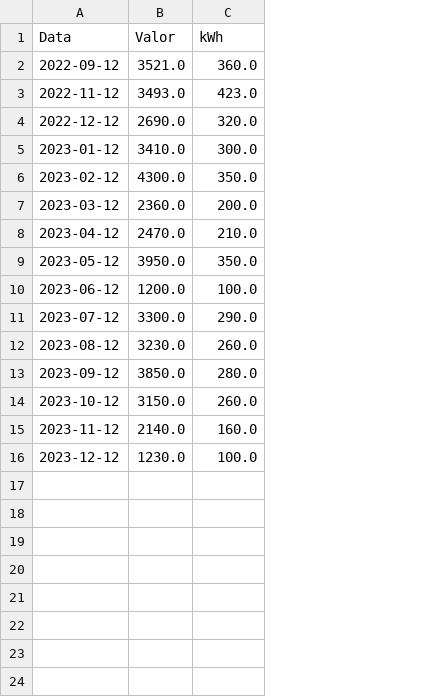
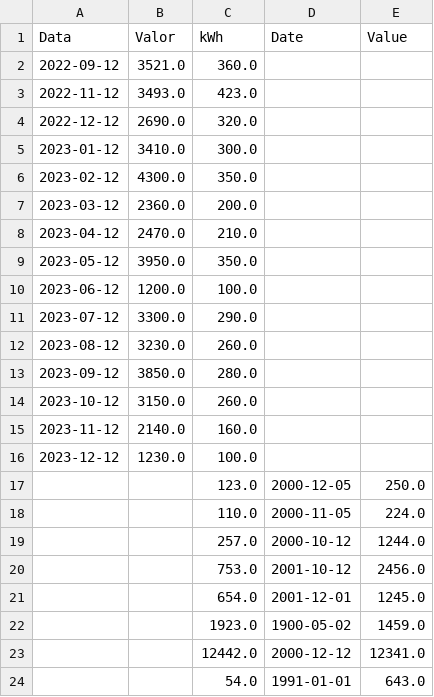
Before and after one commit to a-trentin/EnergyTracker, a CSV file: electricity_bill_history.csv, drawn as a sheet; the diff names each change by its address in the sheet, - before the commit and + after, or states it on an @@ line.

```diff
--- a/electricity_bill_history.csv
+++ b/electricity_bill_history.csv
+column D (Date), empty
+column E (Value), empty
+row 17:  |  | 123.0 | 2000-12-05 | 250.0
+row 18:  |  | 110.0 | 2000-11-05 | 224.0
+row 19:  |  | 257.0 | 2000-10-12 | 1244.0
+row 20:  |  | 753.0 | 2001-10-12 | 2456.0
+row 21:  |  | 654.0 | 2001-12-01 | 1245.0
+row 22:  |  | 1923.0 | 1900-05-02 | 1459.0
+row 23:  |  | 12442.0 | 2000-12-12 | 12341.0
+row 24:  |  | 54.0 | 1991-01-01 | 643.0
```
Also changed, not shown: 1 other file.
